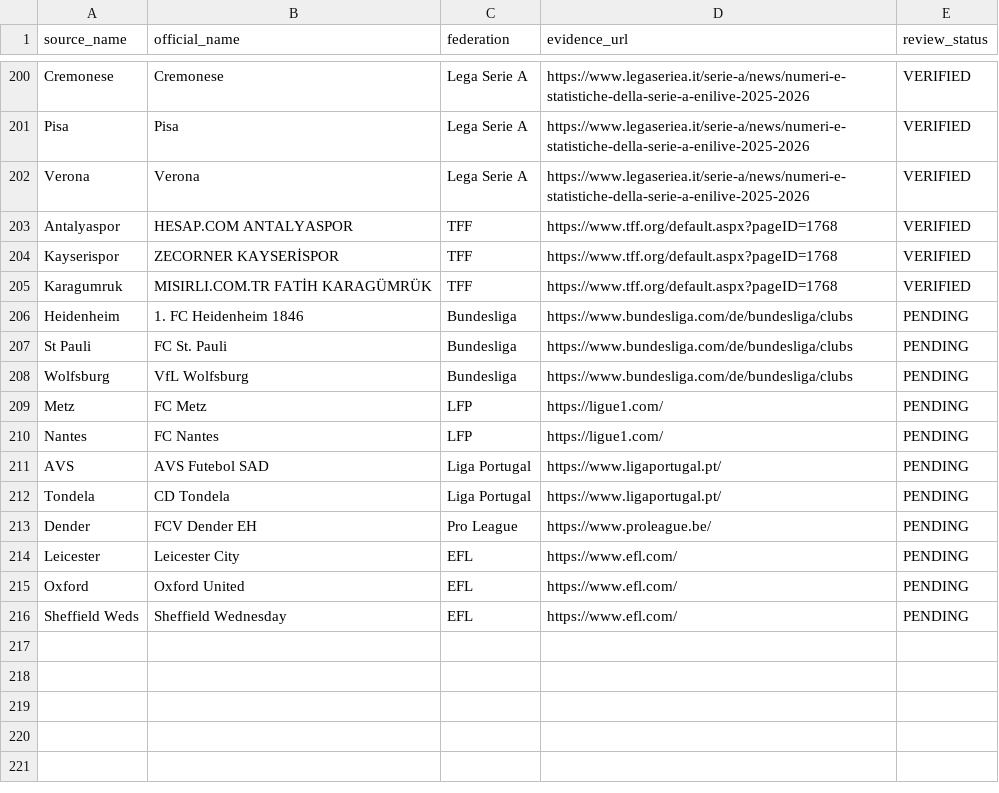
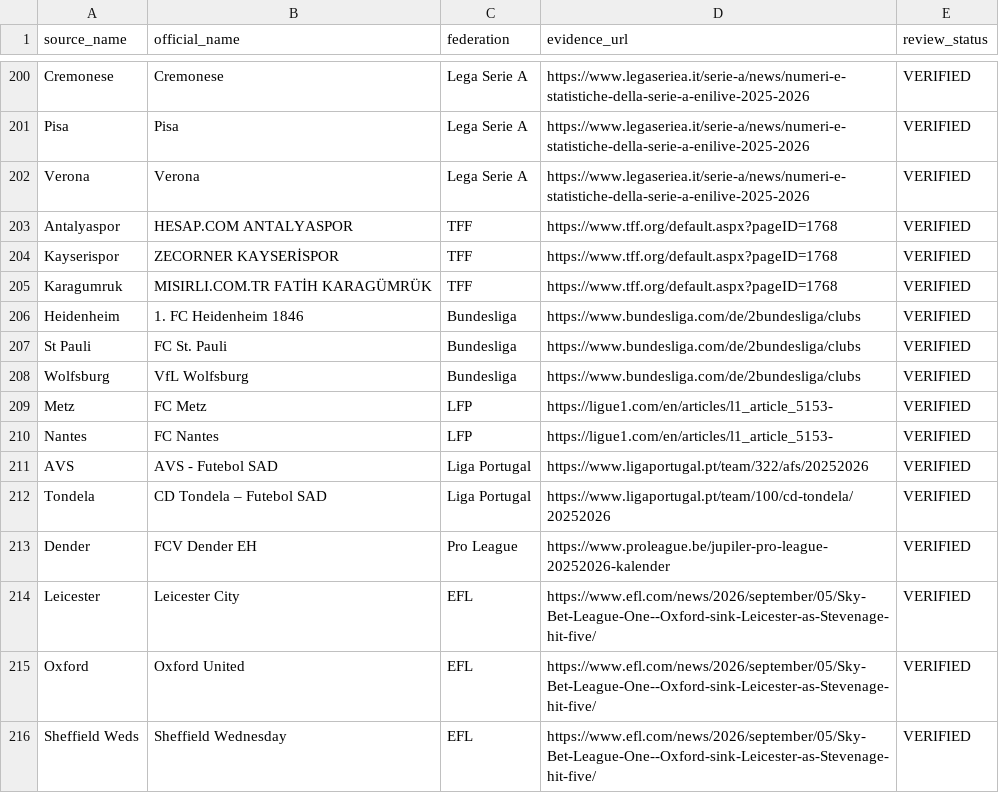
Before and after one commit to msoydan07/Futbol-Analiz-Makinasi-V2, a CSV file: data/official_team_names.csv, drawn as a sheet; only a part is shown, gaps mark what is left out.

Commit message:
Kalan 11 takım adını resmî lig kayıtlarıyla doğrula ve kanıt bağlantılarını kaydet

```diff
--- a/data/official_team_names.csv
+++ b/data/official_team_names.csv
@@ -205,12 +205,12 @@ source_name,official_name,federation,evidence_url,review_status
 "Karagumruk","MISIRLI.COM.TR FATİH KARAGÜMRÜK","TFF","https://www.tff.org/default.aspx?pageID=1768","VERIFIED"
-"Heidenheim","1. FC Heidenheim 1846","Bundesliga","https://www.bundesliga.com/de/bundesliga/clubs","PENDING"
-"St Pauli","FC St. Pauli","Bundesliga","https://www.bundesliga.com/de/bundesliga/clubs","PENDING"
-"Wolfsburg","VfL Wolfsburg","Bundesliga","https://www.bundesliga.com/de/bundesliga/clubs","PENDING"
-"Metz","FC Metz","LFP","https://ligue1.com/","PENDING"
-"Nantes","FC Nantes","LFP","https://ligue1.com/","PENDING"
-"AVS","AVS Futebol SAD","Liga Portugal","https://www.ligaportugal.pt/","PENDING"
-"Tondela","CD Tondela","Liga Portugal","https://www.ligaportugal.pt/","PENDING"
-"Dender","FCV Dender EH","Pro League","https://www.proleague.be/","PENDING"
-"Leicester","Leicester City","EFL","https://www.efl.com/","PENDING"
-"Oxford","Oxford United","EFL","https://www.efl.com/","PENDING"
-"Sheffield Weds","Sheffield Wednesday","EFL","https://www.efl.com/","PENDING"
+"Heidenheim","1. FC Heidenheim 1846","Bundesliga","https://www.bundesliga.com/de/2bundesliga/clubs","VERIFIED"
+"St Pauli","FC St. Pauli","Bundesliga","https://www.bundesliga.com/de/2bundesliga/clubs","VERIFIED"
+"Wolfsburg","VfL Wolfsburg","Bundesliga","https://www.bundesliga.com/de/2bundesliga/clubs","VERIFIED"
+"Metz","FC Metz","LFP","https://ligue1.com/en/articles/l1_article_5153-","VERIFIED"
+"Nantes","FC Nantes","LFP","https://ligue1.com/en/articles/l1_article_5153-","VERIFIED"
+"AVS","AVS - Futebol SAD","Liga Portugal","https://www.ligaportugal.pt/team/322/afs/20252026","VERIFIED"
+"Tondela","CD Tondela – Futebol SAD","Liga Portugal","https://www.ligaportugal.pt/team/100/cd-tondela/20252026","VERIFIED"
+"Dender","FCV Dender EH","Pro League","https://www.proleague.be/jupiler-pro-league-20252026-kalender","VERIFIED"
+"Leicester","Leicester City","EFL","https://www.efl.com/news/2026/september/05/Sky-Bet-League-One--Oxford-sink-Leicester-as-Stevenage-hit-five/","VERIFIED"
+"Oxford","Oxford United","EFL","https://www.efl.com/news/2026/september/05/Sky-Bet-League-One--Oxford-sink-Leicester-as-Stevenage-hit-five/","VERIFIED"
+"Sheffield Weds","Sheffield Wednesday","EFL","https://www.efl.com/news/2026/september/05/Sky-Bet-League-One--Oxford-sink-Leicester-as-Stevenage-hit-five/","VERIFIED"
```
